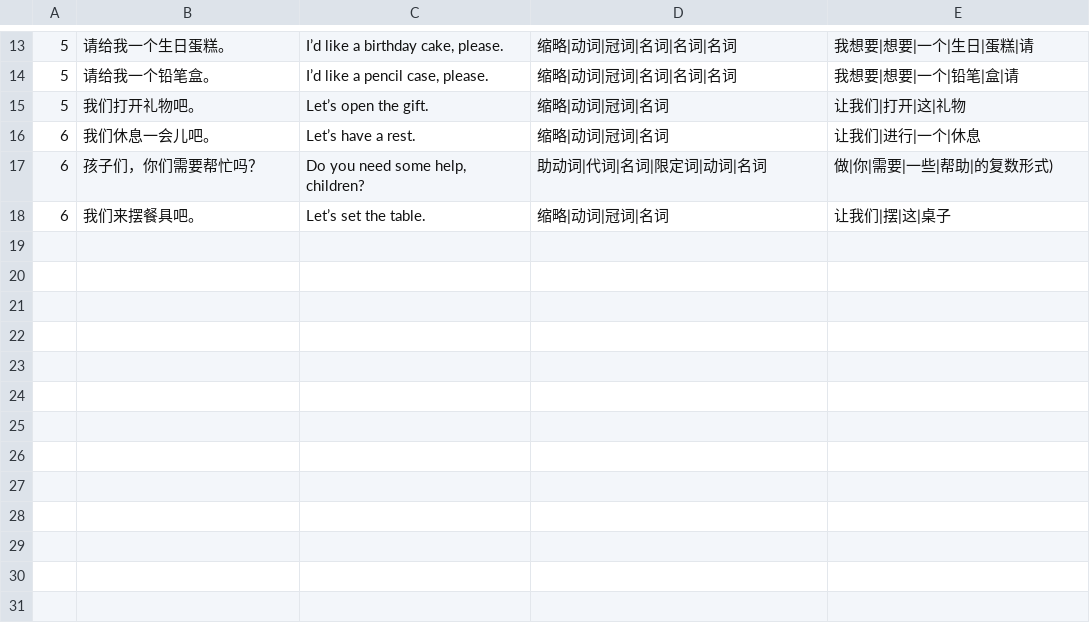
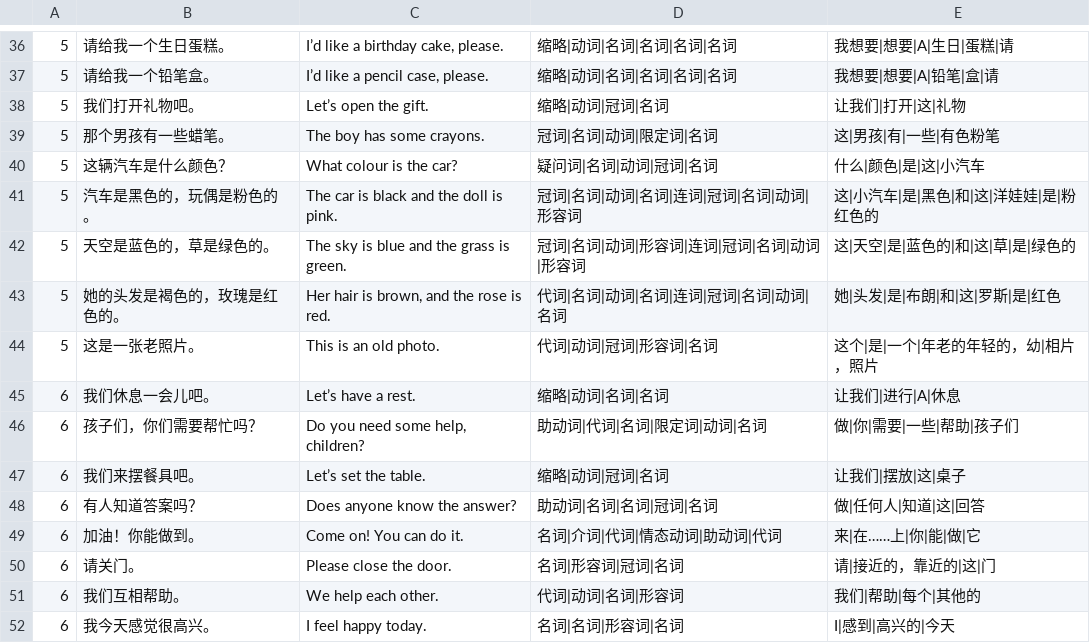
Before and after one commit to huangmoling/spellpal, a TSV file: scripts/data/sentences-ls-3b.tsv, drawn as a sheet; only a part is shown, gaps mark what is left out; the diff covers the shown part only.

```diff
--- a/scripts/data/sentences-ls-3b.tsv
+++ b/scripts/data/sentences-ls-3b.tsv
@@ -13,6 +36,17 @@
-5	请给我一个生日蛋糕。	I’d like a birthday cake, please.	缩略|动词|冠词|名词|名词|名词	我想要|想要|一个|生日|蛋糕|请
-5	请给我一个铅笔盒。	I’d like a pencil case, please.	缩略|动词|冠词|名词|名词|名词	我想要|想要|一个|铅笔|盒|请
+5	请给我一个生日蛋糕。	I’d like a birthday cake, please.	缩略|动词|名词|名词|名词|名词	我想要|想要|A|生日|蛋糕|请
+5	请给我一个铅笔盒。	I’d like a pencil case, please.	缩略|动词|名词|名词|名词|名词	我想要|想要|A|铅笔|盒|请
 5	我们打开礼物吧。	Let’s open the gift.	缩略|动词|冠词|名词	让我们|打开|这|礼物
-6	我们休息一会儿吧。	Let’s have a rest.	缩略|动词|冠词|名词	让我们|进行|一个|休息
-6	孩子们，你们需要帮忙吗？	Do you need some help, children?	助动词|代词|名词|限定词|动词|名词	做|你|需要|一些|帮助|的复数形式)
-6	我们来摆餐具吧。	Let’s set the table.	缩略|动词|冠词|名词	让我们|摆|这|桌子
+5	那个男孩有一些蜡笔。	The boy has some crayons.	冠词|名词|动词|限定词|名词	这|男孩|有|一些|有色粉笔
+5	这辆汽车是什么颜色？	What colour is the car?	疑问词|名词|动词|冠词|名词	什么|颜色|是|这|小汽车
+5	汽车是黑色的，玩偶是粉色的。	The car is black and the doll is pink.	冠词|名词|动词|名词|连词|冠词|名词|动词|形容词	这|小汽车|是|黑色|和|这|洋娃娃|是|粉红色的
+5	天空是蓝色的，草是绿色的。	The sky is blue and the grass is green.	冠词|名词|动词|形容词|连词|冠词|名词|动词|形容词	这|天空|是|蓝色的|和|这|草|是|绿色的
+5	她的头发是褐色的，玫瑰是红色的。	Her hair is brown, and the rose is red.	代词|名词|动词|名词|连词|冠词|名词|动词|名词	她|头发|是|布朗|和|这|罗斯|是|红色
+5	这是一张老照片。	This is an old photo.	代词|动词|冠词|形容词|名词	这个|是|一个|年老的年轻的，幼|相片，照片
+6	我们休息一会儿吧。	Let’s have a rest.	缩略|动词|名词|名词	让我们|进行|A|休息
+6	孩子们，你们需要帮忙吗？	Do you need some help, children?	助动词|代词|名词|限定词|动词|名词	做|你|需要|一些|帮助|孩子们
+6	我们来摆餐具吧。	Let’s set the table.	缩略|动词|冠词|名词	让我们|摆放|这|桌子
+6	有人知道答案吗？	Does anyone know the answer?	助动词|名词|名词|冠词|名词	做|任何人|知道|这|回答
+6	加油！你能做到。	Come on! You can do it.	名词|介词|代词|情态动词|助动词|代词	来|在……上|你|能|做|它
+6	请关门。	Please close the door.	名词|形容词|冠词|名词	请|接近的，靠近的|这|门
+6	我们互相帮助。	We help each other.	代词|动词|名词|形容词	我们|帮助|每个|其他的
+6	我今天感觉很高兴。	I feel happy today.	名词|名词|形容词|名词	I|感到|高兴的|今天
```
Also changed, not shown: 23 added rows and 9 edited cells elsewhere in this file, scripts/data/_src/tb2027/ls-3b.sent.src.tsv, 1 other file.
